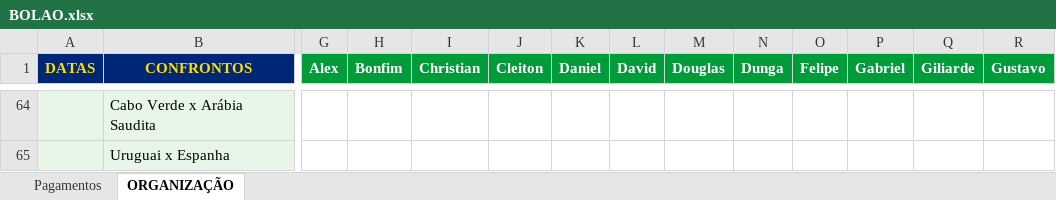
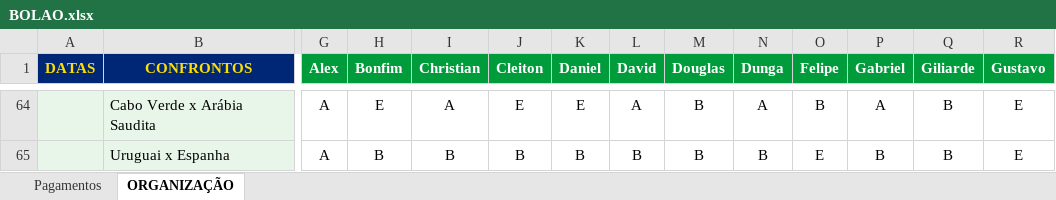
Before and after one commit to ChristianBranco/BolaoCopa, an Excel workbook: BOLAO.xlsx, sheet ORGANIZAÇÃO, drawn as a sheet; only a part is shown, gaps mark what is left out; values as stored, in another font and other column widths than the file's, no borders; conditional formats not drawn; the diff covers the shown part only; the diff names each change by its address in the sheet, - before the commit and + after, or states it on an @@ line.

```diff
--- a/BOLAO.xlsx (sheet ORGANIZAÇÃO)
+++ b/BOLAO.xlsx (sheet ORGANIZAÇÃO)
-G64:G65 (Alex): (empty)
+G64:G65 (Alex): A
-H64 (Bonfim): (empty)
+H64 (Bonfim): E
-I64 (Christian): (empty)
+I64 (Christian): A
-J64 (Cleiton): (empty)
+J64 (Cleiton): E
-K64 (Daniel): (empty)
+K64 (Daniel): E
-L64 (David): (empty)
+L64 (David): A
-M64:M65 (Douglas): (empty)
+M64:M65 (Douglas): B
-N64 (Dunga): (empty)
+N64 (Dunga): A
-O64 (Felipe): (empty)
+O64 (Felipe): B
-P64 (Gabriel): (empty)
+P64 (Gabriel): A
-Q64:Q65 (Giliarde): (empty)
+Q64:Q65 (Giliarde): B
-R64:R65 (Gustavo): (empty)
+R64:R65 (Gustavo): E
-H65 (Bonfim): (empty)
+H65 (Bonfim): B
-I65 (Christian): (empty)
+I65 (Christian): B
-J65 (Cleiton): (empty)
+J65 (Cleiton): B
-K65 (Daniel): (empty)
+K65 (Daniel): B
-L65 (David): (empty)
+L65 (David): B
-N65 (Dunga): (empty)
+N65 (Dunga): B
-O65 (Felipe): (empty)
+O65 (Felipe): E
-P65 (Gabriel): (empty)
+P65 (Gabriel): B
```
Also changed, not shown: 1 added row, 1 removed row and 112 edited cells elsewhere in this sheet.
